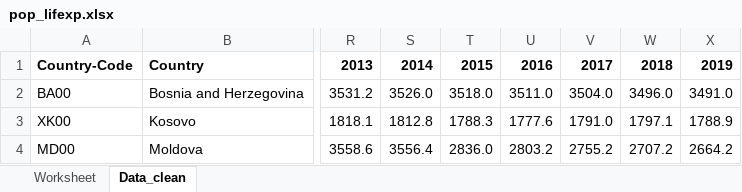
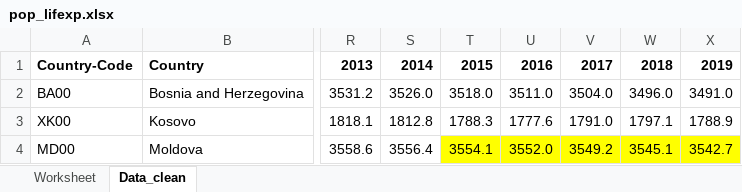
Before and after one commit to EliaDG/Master-Thesis, an Excel workbook: Thesis_project/01_data-input/wiiw/pop_lifexp.xlsx, sheet Data_clean, drawn as a sheet; only a part is shown, gaps mark what is left out; values as stored, in another font and other column widths than the file's, no borders; the diff names each change by its address in the sheet, - before the commit and + after, or states it on an @@ line.

```diff
--- a/Thesis_project/01_data-input/wiiw/pop_lifexp.xlsx (sheet Data_clean)
+++ b/Thesis_project/01_data-input/wiiw/pop_lifexp.xlsx (sheet Data_clean)
-T4: 2836.0
+T4: 3554.1
-T4:X4 fill: none
+T4:X4 fill: #FFFF00
-U4: 2803.2
+U4: 3552.0
-V4: 2755.2
+V4: 3549.2
-W4: 2707.2
+W4: 3545.1
-X4: 2664.2
+X4: 3542.7
```
Also changed, not shown: 34 other files.
